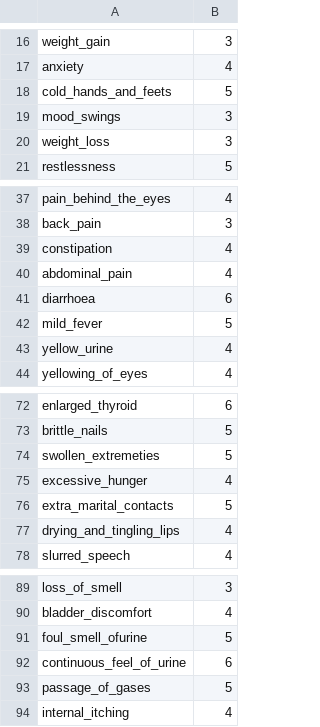
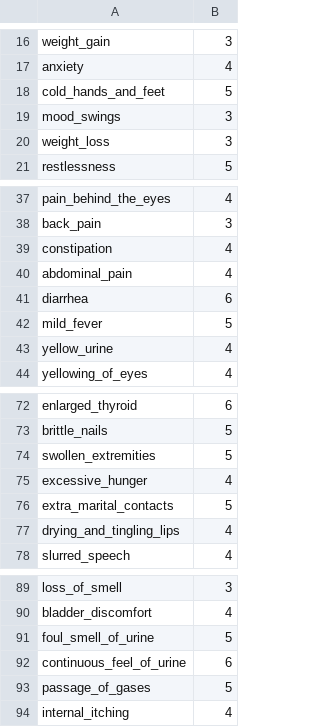
Before and after one commit to itachi9604/healthcare-chatbot, a CSV file: MasterData/Symptom_severity.csv, drawn as a sheet; only a part is shown, gaps mark what is left out.

```diff
--- a/MasterData/Symptom_severity.csv
+++ b/MasterData/Symptom_severity.csv
@@ -17,3 +17,3 @@ weight_gain,3
 anxiety,4
-cold_hands_and_feets,5
+cold_hands_and_feet,5
 mood_swings,3
@@ -40,3 +40,3 @@ constipation,4
 abdominal_pain,4
-diarrhoea,6
+diarrhea,6
 mild_fever,5
@@ -73,3 +73,3 @@ enlarged_thyroid,6
 brittle_nails,5
-swollen_extremeties,5
+swollen_extremities,5
 excessive_hunger,4
@@ -90,3 +90,3 @@ loss_of_smell,3
 bladder_discomfort,4
-foul_smell_ofurine,5
+foul_smell_of_urine,5
 continuous_feel_of_urine,6
```
Also changed, not shown: Data/Testing.csv, Data/dataset.csv, 1 other file.
